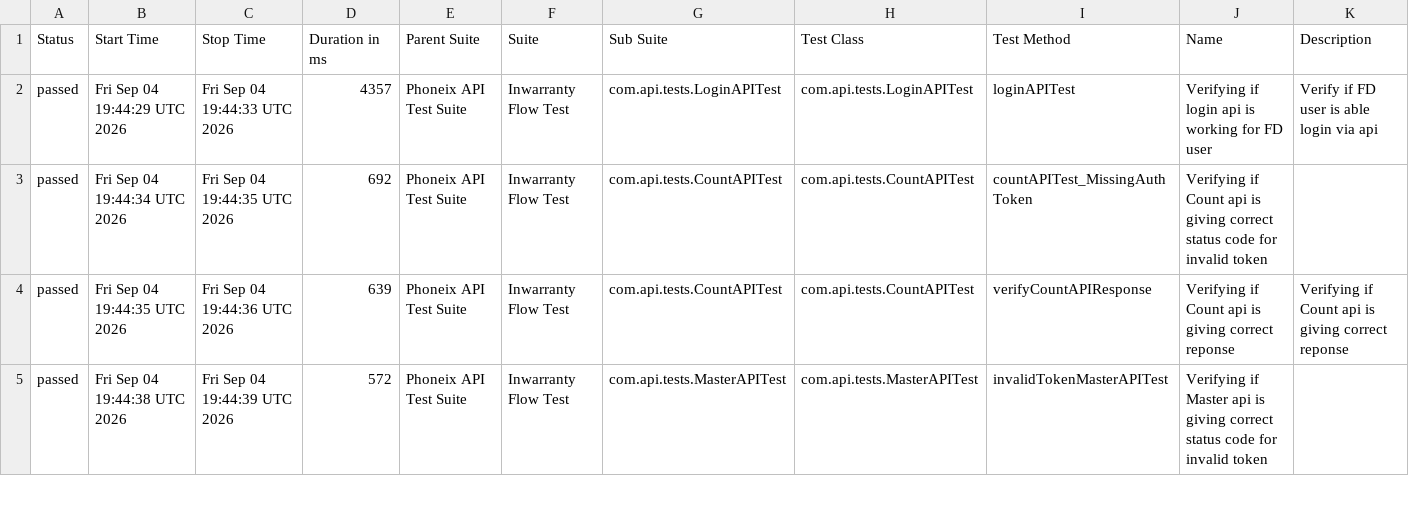
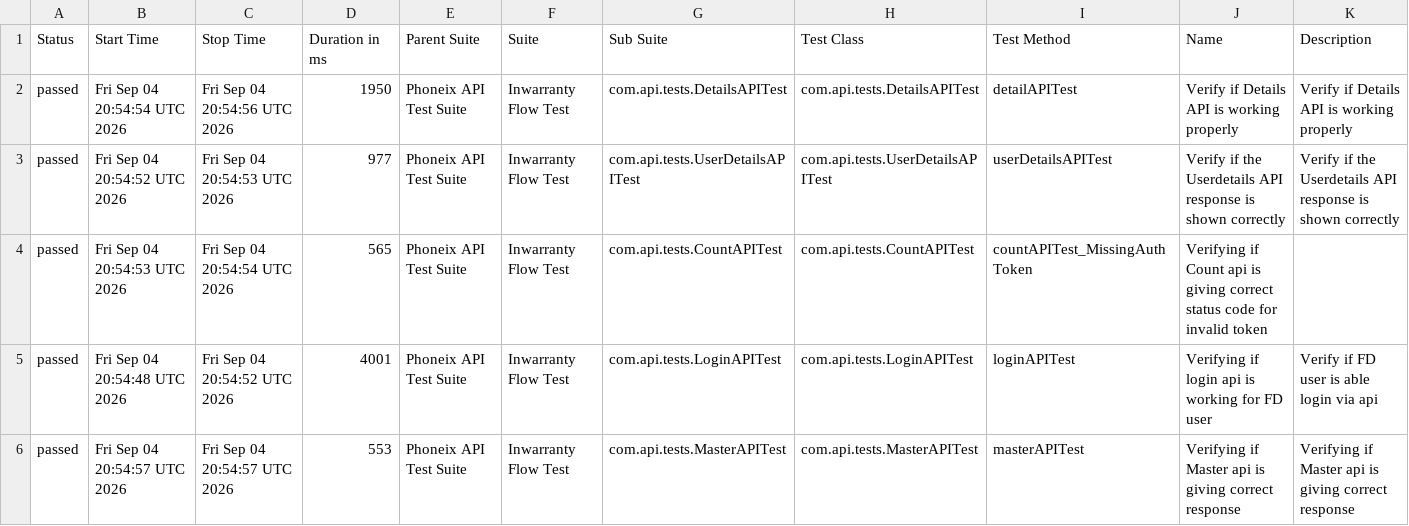
Before and after one commit to syed-sabir75/PhonexTestAutomationFramework, a CSV file: data/suites.csv, drawn as a sheet; only a part is shown; the diff covers the shown part only.

```diff
--- a/data/suites.csv
+++ b/data/suites.csv
@@ -1,5 +1,6 @@
 "Status","Start Time","Stop Time","Duration in ms","Parent Suite","Suite","Sub Suite","Test Class","Test Method","Name","Description"
-"passed","Fri Sep 04 19:44:29 UTC 2026","Fri Sep 04 19:44:33 UTC 2026","4357","Phoneix API Test Suite","Inwarranty Flow Test","com.api.tests.LoginAPITest","com.api.tests.LoginAPITest","loginAPITest","Verifying if login api is working for FD user","Verify if FD user is able login via api"
-"passed","Fri Sep 04 19:44:34 UTC 2026","Fri Sep 04 19:44:35 UTC 2026","692","Phoneix API Test Suite","Inwarranty Flow Test","com.api.tests.CountAPITest","com.api.tests.CountAPITest","countAPITest_MissingAuthToken","Verifying if Count api is giving correct status code for invalid token",""
-"passed","Fri Sep 04 19:44:35 UTC 2026","Fri Sep 04 19:44:36 UTC 2026","639","Phoneix API Test Suite","Inwarranty Flow Test","com.api.tests.CountAPITest","com.api.tests.CountAPITest","verifyCountAPIResponse","Verifying if Count api is giving correct reponse","Verifying if Count api is giving correct reponse"
-"passed","Fri Sep 04 19:44:38 UTC 2026","Fri Sep 04 19:44:39 UTC 2026","572","Phoneix API Test Suite","Inwarranty Flow Test","com.api.tests.MasterAPITest","com.api.tests.MasterAPITest","invalidTokenMasterAPITest","Verifying if Master api is giving correct status code for invalid token",""
+"passed","Fri Sep 04 20:54:54 UTC 2026","Fri Sep 04 20:54:56 UTC 2026","1950","Phoneix API Test Suite","Inwarranty Flow Test","com.api.tests.DetailsAPITest","com.api.tests.DetailsAPITest","detailAPITest","Verify if Details API is working properly","Verify if Details API is working properly"
+"passed","Fri Sep 04 20:54:52 UTC 2026","Fri Sep 04 20:54:53 UTC 2026","977","Phoneix API Test Suite","Inwarranty Flow Test","com.api.tests.UserDetailsAPITest","com.api.tests.UserDetailsAPITest","userDetailsAPITest","Verify if the Userdetails API response is shown correctly","Verify if the Userdetails API response is shown correctly"
+"passed","Fri Sep 04 20:54:53 UTC 2026","Fri Sep 04 20:54:54 UTC 2026","565","Phoneix API Test Suite","Inwarranty Flow Test","com.api.tests.CountAPITest","com.api.tests.CountAPITest","countAPITest_MissingAuthToken","Verifying if Count api is giving correct status code for invalid token",""
+"passed","Fri Sep 04 20:54:48 UTC 2026","Fri Sep 04 20:54:52 UTC 2026","4001","Phoneix API Test Suite","Inwarranty Flow Test","com.api.tests.LoginAPITest","com.api.tests.LoginAPITest","loginAPITest","Verifying if login api is working for FD user","Verify if FD user is able login via api"
+"passed","Fri Sep 04 20:54:57 UTC 2026","Fri Sep 04 20:54:57 UTC 2026","553","Phoneix API Test Suite","Inwarranty Flow Test","com.api.tests.MasterAPITest","com.api.tests.MasterAPITest","masterAPITest","Verifying if Master api is giving correct response","Verifying if Master api is giving correct response"
```
Also changed, not shown: 1 removed row and 19 edited cells elsewhere in this file, data/behaviors.csv, 50 other files.
